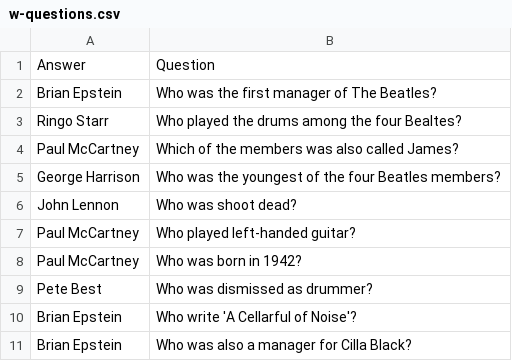
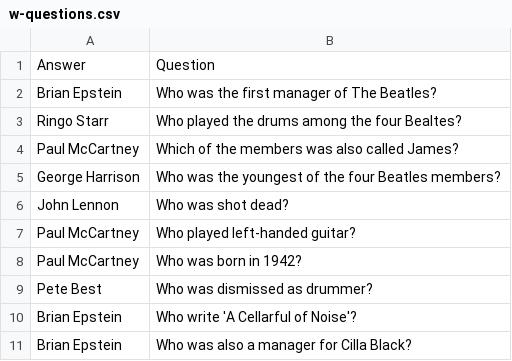
Before and after one commit to fnielsen/qeatles, a CSV file: data/w-questions.csv, drawn as a sheet; only a part is shown.

Commit message:
Spelling
Shoot -> Shot

```diff
--- a/data/w-questions.csv
+++ b/data/w-questions.csv
@@ -5,3 +5,3 @@
 "George Harrison","Who was the youngest of the four Beatles members?"
-"John Lennon","Who was shoot dead?"
+"John Lennon","Who was shot dead?"
 "Paul McCartney","Who played left-handed guitar?"
```
